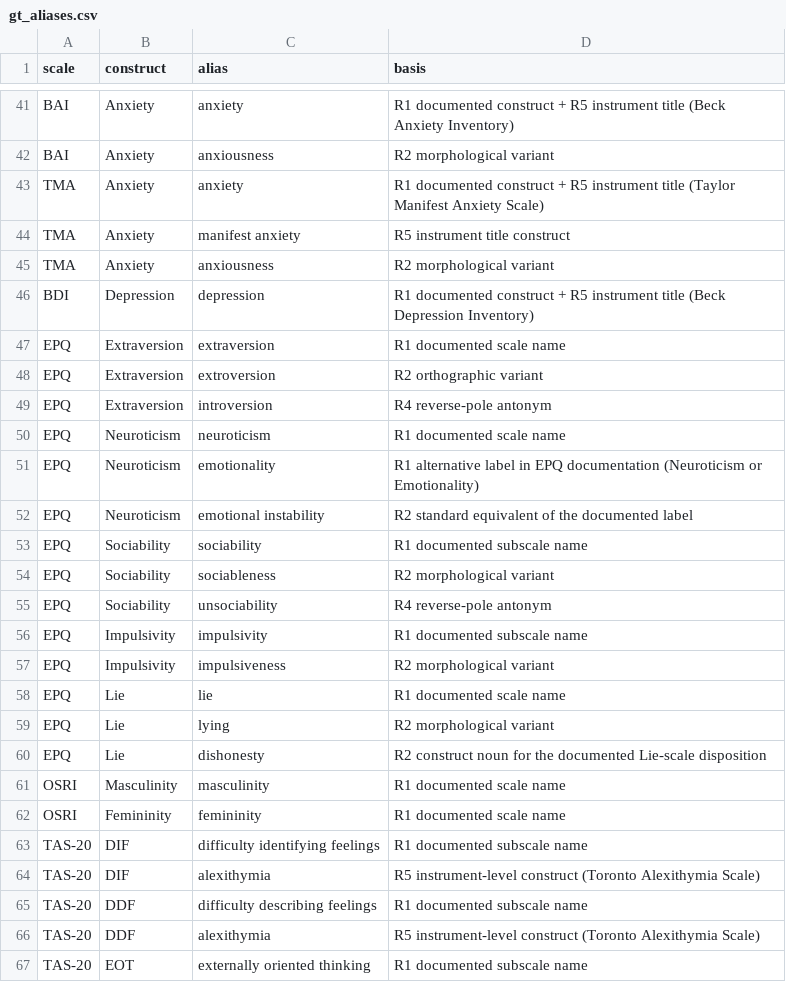
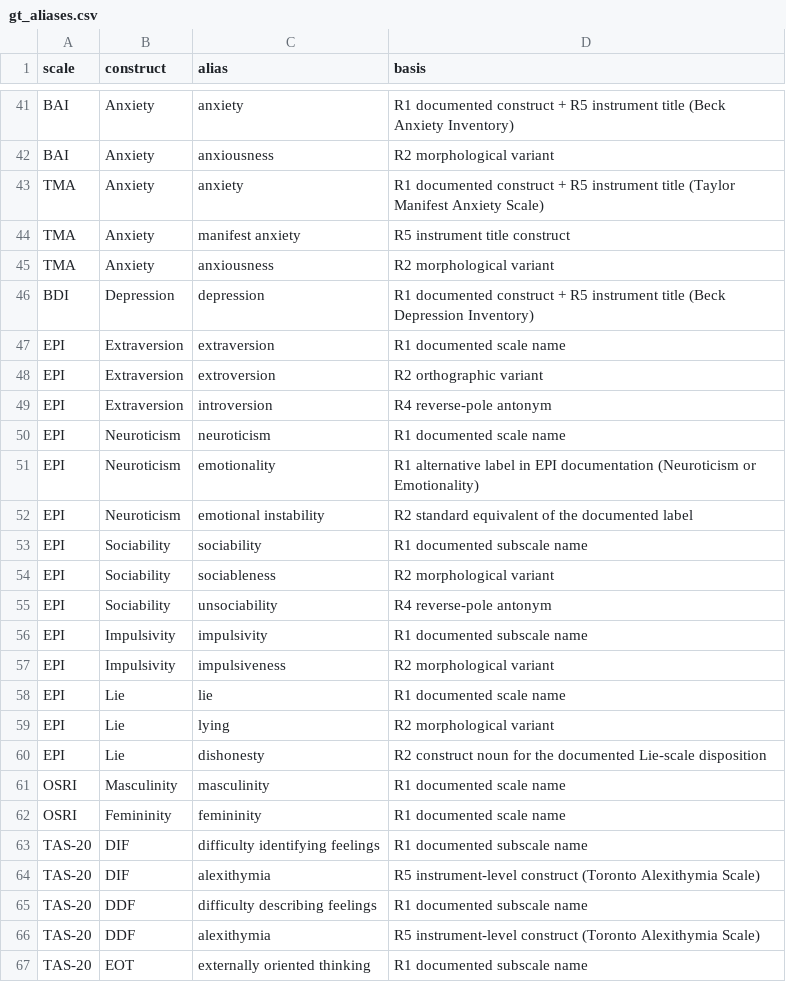
Before and after one commit to devon7y/llm_factor_analysis, a CSV file: osf_factor_naming/data/gt_aliases.csv, drawn as a sheet; only a part is shown, gaps mark what is left out.

```diff
--- a/osf_factor_naming/data/gt_aliases.csv
+++ b/osf_factor_naming/data/gt_aliases.csv
@@ -46,16 +46,16 @@ TMA,Anxiety,anxiousness,R2 morphological variant
 BDI,Depression,depression,R1 documented construct + R5 instrument title (Beck Depression Inventory)
-EPQ,Extraversion,extraversion,R1 documented scale name
-EPQ,Extraversion,extroversion,R2 orthographic variant
-EPQ,Extraversion,introversion,R4 reverse-pole antonym
-EPQ,Neuroticism,neuroticism,R1 documented scale name
-EPQ,Neuroticism,emotionality,R1 alternative label in EPQ documentation (Neuroticism or Emotionality)
-EPQ,Neuroticism,emotional instability,R2 standard equivalent of the documented label
-EPQ,Sociability,sociability,R1 documented subscale name
-EPQ,Sociability,sociableness,R2 morphological variant
-EPQ,Sociability,unsociability,R4 reverse-pole antonym
-EPQ,Impulsivity,impulsivity,R1 documented subscale name
-EPQ,Impulsivity,impulsiveness,R2 morphological variant
-EPQ,Lie,lie,R1 documented scale name
-EPQ,Lie,lying,R2 morphological variant
-EPQ,Lie,dishonesty,R2 construct noun for the documented Lie-scale disposition
+EPI,Extraversion,extraversion,R1 documented scale name
+EPI,Extraversion,extroversion,R2 orthographic variant
+EPI,Extraversion,introversion,R4 reverse-pole antonym
+EPI,Neuroticism,neuroticism,R1 documented scale name
+EPI,Neuroticism,emotionality,R1 alternative label in EPI documentation (Neuroticism or Emotionality)
+EPI,Neuroticism,emotional instability,R2 standard equivalent of the documented label
+EPI,Sociability,sociability,R1 documented subscale name
+EPI,Sociability,sociableness,R2 morphological variant
+EPI,Sociability,unsociability,R4 reverse-pole antonym
+EPI,Impulsivity,impulsivity,R1 documented subscale name
+EPI,Impulsivity,impulsiveness,R2 morphological variant
+EPI,Lie,lie,R1 documented scale name
+EPI,Lie,lying,R2 morphological variant
+EPI,Lie,dishonesty,R2 construct noun for the documented Lie-scale disposition
 OSRI,Masculinity,masculinity,R1 documented scale name
```
Also changed, not shown: osf_factor_naming/reference/evaluation.csv, osf_factor_naming/results/evaluation.csv, 50 other files.
